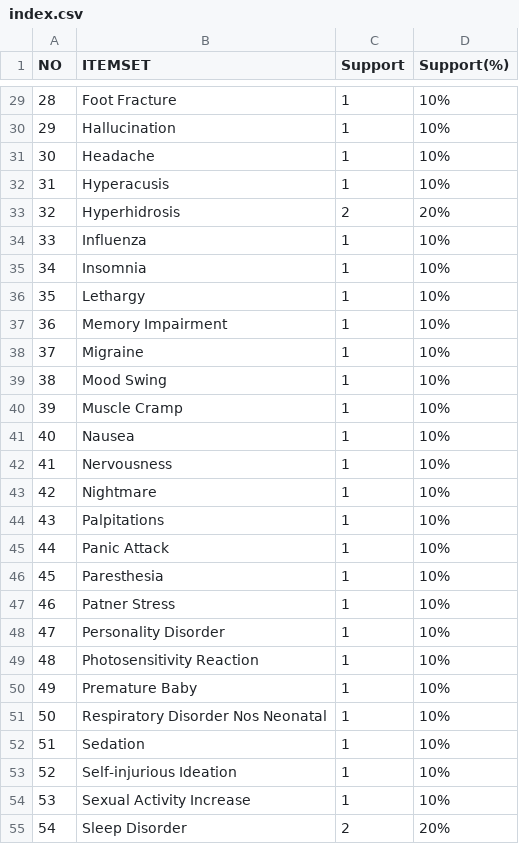
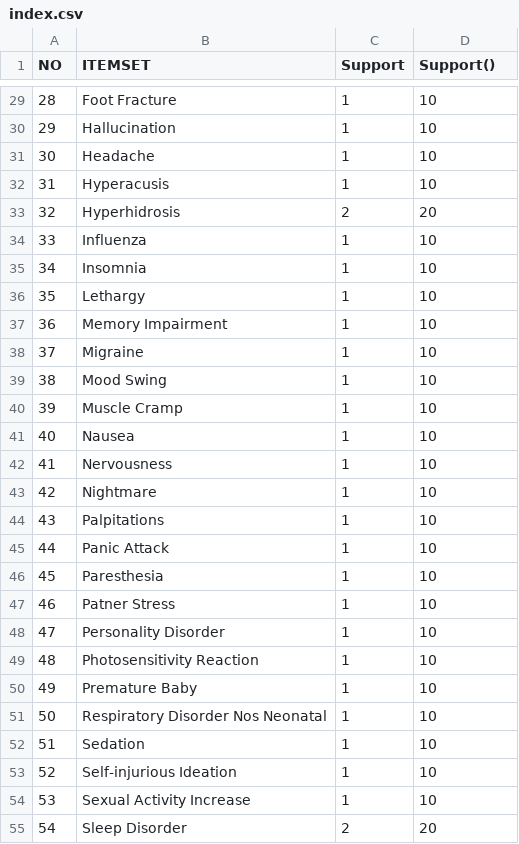
Before and after one commit to najmi098/Maps, a CSV file: index.csv, drawn as a sheet; only a part is shown, gaps mark what is left out; the diff covers the shown part only.

```diff
--- a/index.csv
+++ b/index.csv
@@ -1 +1 @@
-NO,ITEMSET,Support,Support(%)
+NO,ITEMSET,Support,Support()
@@ -29,27 +29,27 @@ NO,ITEMSET,Support,Support(%)
-28,Foot Fracture,1,10%
-29,Hallucination,1,10%
-30,Headache,1,10%
-31,Hyperacusis,1,10%
-32,Hyperhidrosis,2,20%
-33,Influenza,1,10%
-34,Insomnia,1,10%
-35,Lethargy,1,10%
-36,Memory Impairment,1,10%
-37,Migraine,1,10%
-38,Mood Swing,1,10%
-39,Muscle Cramp,1,10%
-40,Nausea,1,10%
-41,Nervousness,1,10%
-42,Nightmare,1,10%
-43,Palpitations,1,10%
-44,Panic Attack,1,10%
-45,Paresthesia,1,10%
-46,Patner Stress,1,10%
-47,Personality Disorder,1,10%
-48,Photosensitivity Reaction,1,10%
-49,Premature Baby,1,10%
-50,Respiratory Disorder Nos Neonatal,1,10%
-51,Sedation,1,10%
-52,Self-injurious Ideation,1,10%
-53,Sexual Activity Increase,1,10%
-54,Sleep Disorder,2,20%
+28,Foot Fracture,1,10
+29,Hallucination,1,10
+30,Headache,1,10
+31,Hyperacusis,1,10
+32,Hyperhidrosis,2,20
+33,Influenza,1,10
+34,Insomnia,1,10
+35,Lethargy,1,10
+36,Memory Impairment,1,10
+37,Migraine,1,10
+38,Mood Swing,1,10
+39,Muscle Cramp,1,10
+40,Nausea,1,10
+41,Nervousness,1,10
+42,Nightmare,1,10
+43,Palpitations,1,10
+44,Panic Attack,1,10
+45,Paresthesia,1,10
+46,Patner Stress,1,10
+47,Personality Disorder,1,10
+48,Photosensitivity Reaction,1,10
+49,Premature Baby,1,10
+50,Respiratory Disorder Nos Neonatal,1,10
+51,Sedation,1,10
+52,Self-injurious Ideation,1,10
+53,Sexual Activity Increase,1,10
+54,Sleep Disorder,2,20
```
Also changed, not shown: 33 edited cells elsewhere in this file.
